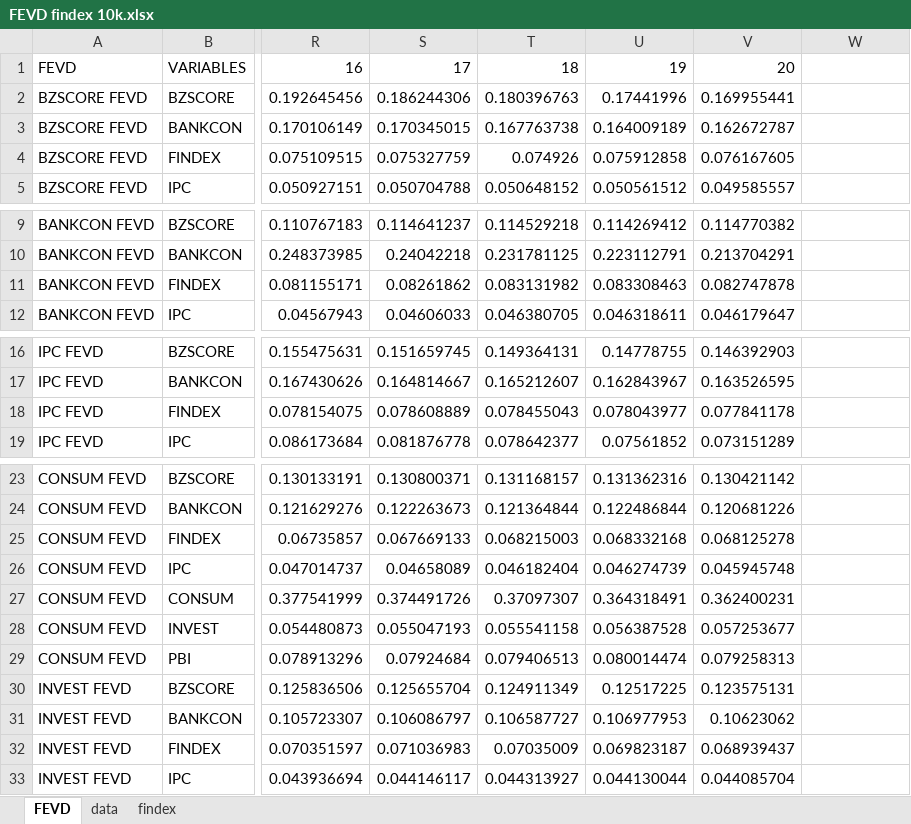
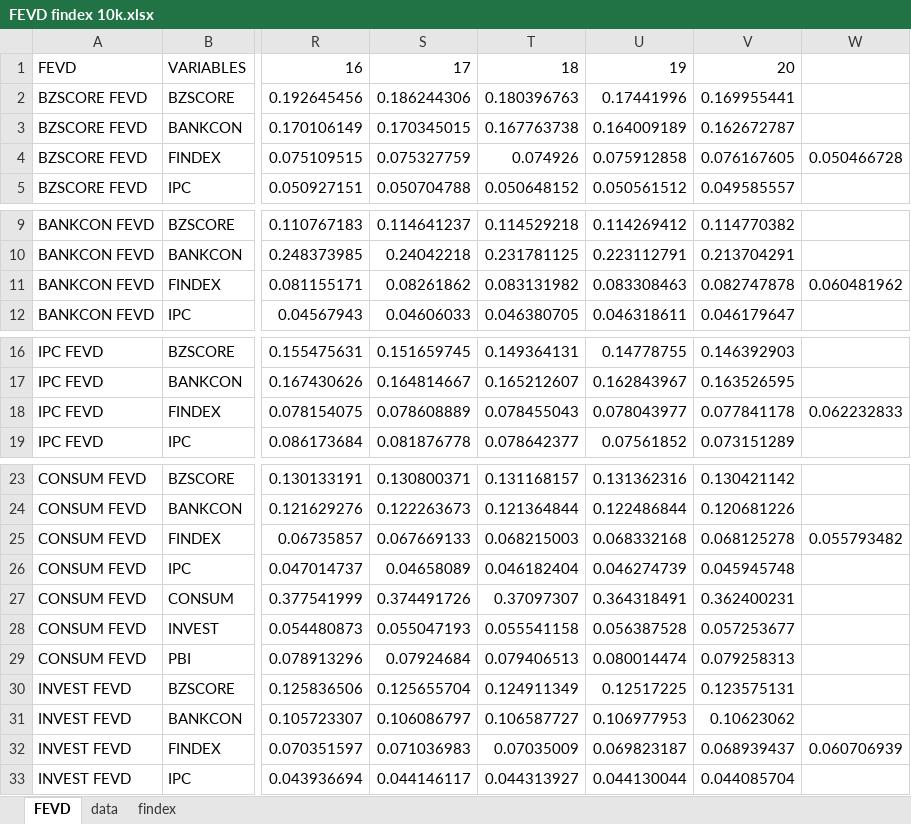
Before and after one commit to GabrielDelCarpio/Tesis-paper, an Excel workbook: Data y gráficos/Gráficos de Tesis/FEVD/FEVD findex 10k.xlsx, sheet FEVD, drawn as a sheet; only a part is shown, gaps mark what is left out; values as stored, in another font and other column widths than the file's, no borders; the diff covers the shown part only; the diff names each change by its address in the sheet, - before the commit and + after, or states it on an @@ line.

```diff
--- a/Data y gráficos/Gráficos de Tesis/FEVD/FEVD findex 10k.xlsx (sheet FEVD)
+++ b/Data y gráficos/Gráficos de Tesis/FEVD/FEVD findex 10k.xlsx (sheet FEVD)
-W4: (empty)
+W4: 0.050466728
-W11: (empty)
+W11: 0.060481962
-W18: (empty)
+W18: 0.062232833
-W25: (empty)
+W25: 0.055793482
-W32: (empty)
+W32: 0.060706939
```
Also changed, not shown: 1 edited cell elsewhere in this sheet, Data y gráficos/Data final detalle.xlsx, Data y gráficos/Gráficos de Tesis/FEVD/FEVD dim 10k.xlsx, 5 other files.
